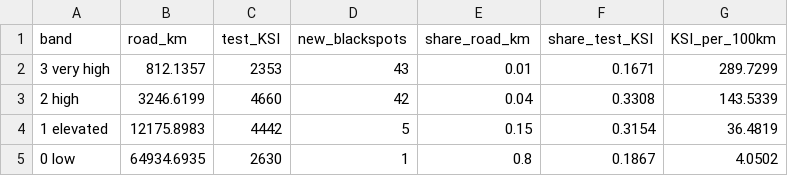
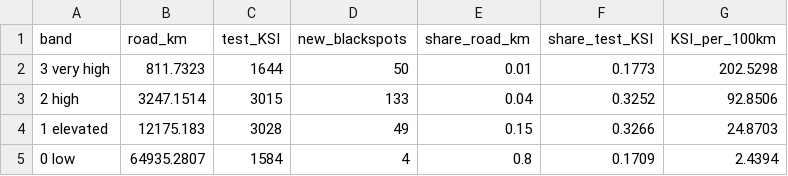
Before and after one commit to rehan-hehe/Granica---Risk_Horizon, a CSV file: 06_results/04_signal_bands/C_band_validation_2025_26.csv, drawn as a sheet.

```diff
--- a/06_results/04_signal_bands/C_band_validation_2025_26.csv
+++ b/06_results/04_signal_bands/C_band_validation_2025_26.csv
@@ -1,5 +1,5 @@
 band,road_km,test_KSI,new_blackspots,share_road_km,share_test_KSI,KSI_per_100km
-3 very high,812.1357,2353,43,0.01,0.1671,289.7299
-2 high,3246.6199,4660,42,0.04,0.3308,143.5339
-1 elevated,12175.8983,4442,5,0.15,0.3154,36.4819
-0 low,64934.6935,2630,1,0.8,0.1867,4.0502
+3 very high,811.7323,1644,50,0.01,0.1773,202.5298
+2 high,3247.1514,3015,133,0.04,0.3252,92.8506
+1 elevated,12175.183,3028,49,0.15,0.3266,24.8703
+0 low,64935.2807,1584,4,0.8,0.1709,2.4394
```
Also changed, not shown: 06_results/03_conditions/B2_darkness_multipliers.csv, 06_results/03_conditions/B2_severity_odds_ratios.csv, 47 other files.
